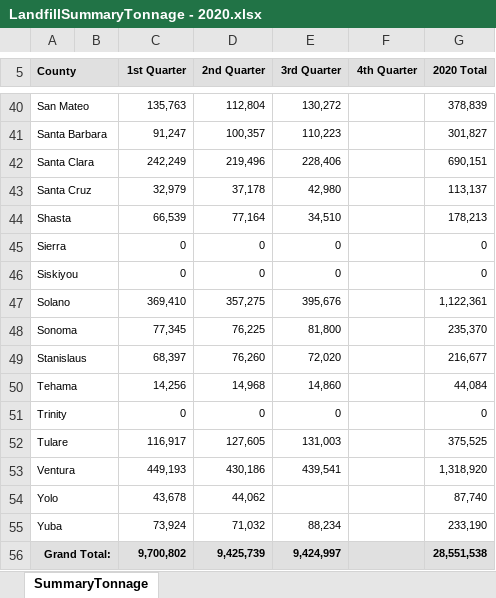
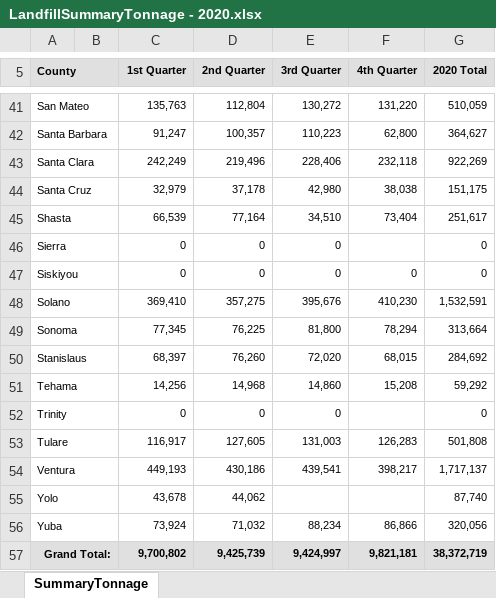
Before and after one commit to mengyuan616/alameda-waste-data, an Excel workbook: raw_data/landfill_sum/LandfillSummaryTonnage - 2020.xlsx, sheet SummaryTonnage, drawn as a sheet; only a part is shown, gaps mark what is left out; values as stored, in another font and other column widths than the file's, no borders; charts and pictures not drawn; addresses are those after the commit; the diff covers the shown part only; the diff names each change by its address in the sheet, - before the commit and + after, or states it on an @@ line.

```diff
--- a/raw_data/landfill_sum/LandfillSummaryTonnage - 2020.xlsx (sheet SummaryTonnage)
+++ b/raw_data/landfill_sum/LandfillSummaryTonnage - 2020.xlsx (sheet SummaryTonnage)
-F41 (4th Quarter): (empty)
+F41 (4th Quarter): 131,220
-G41 (2020 Total): 378,839
+G41 (2020 Total): 510,059
-F42 (4th Quarter): (empty)
+F42 (4th Quarter): 62,800
-G42 (2020 Total): 301,827
+G42 (2020 Total): 364,627
-F43 (4th Quarter): (empty)
+F43 (4th Quarter): 232,118
-G43 (2020 Total): 690,151
+G43 (2020 Total): 922,269
-F44 (4th Quarter): (empty)
+F44 (4th Quarter): 38,038
-G44 (2020 Total): 113,137
+G44 (2020 Total): 151,175
-F45 (4th Quarter): (empty)
+F45 (4th Quarter): 73,404
-G45 (2020 Total): 178,213
+G45 (2020 Total): 251,617
-F47 (4th Quarter): (empty)
+F47 (4th Quarter): 0
-F48 (4th Quarter): (empty)
+F48 (4th Quarter): 410,230
-G48 (2020 Total): 1,122,361
+G48 (2020 Total): 1,532,591
-F49 (4th Quarter): (empty)
+F49 (4th Quarter): 78,294
-G49 (2020 Total): 235,370
+G49 (2020 Total): 313,664
-F50 (4th Quarter): (empty)
+F50 (4th Quarter): 68,015
-G50 (2020 Total): 216,677
+G50 (2020 Total): 284,692
-F51 (4th Quarter): (empty)
+F51 (4th Quarter): 15,208
-G51 (2020 Total): 44,084
+G51 (2020 Total): 59,292
-F53 (4th Quarter): (empty)
+F53 (4th Quarter): 126,283
-G53 (2020 Total): 375,525
+G53 (2020 Total): 501,808
-F54 (4th Quarter): (empty)
+F54 (4th Quarter): 398,217
-G54 (2020 Total): 1,318,920
+G54 (2020 Total): 1,717,137
-F56 (4th Quarter): (empty)
+F56 (4th Quarter): 86,866
-G56 (2020 Total): 233,190
+G56 (2020 Total): 320,056
-F57 (4th Quarter): (empty)
+F57 (4th Quarter): 9,821,181
-G57 (2020 Total): 28,551,538
+G57 (2020 Total): 38,372,719
```
Also changed, not shown: 1 added row and 63 edited cells elsewhere in this sheet, charts or pictures, raw_data/landfill_sum/LandfillSummaryTonnage - 1990.xlsx, 47 other files.
